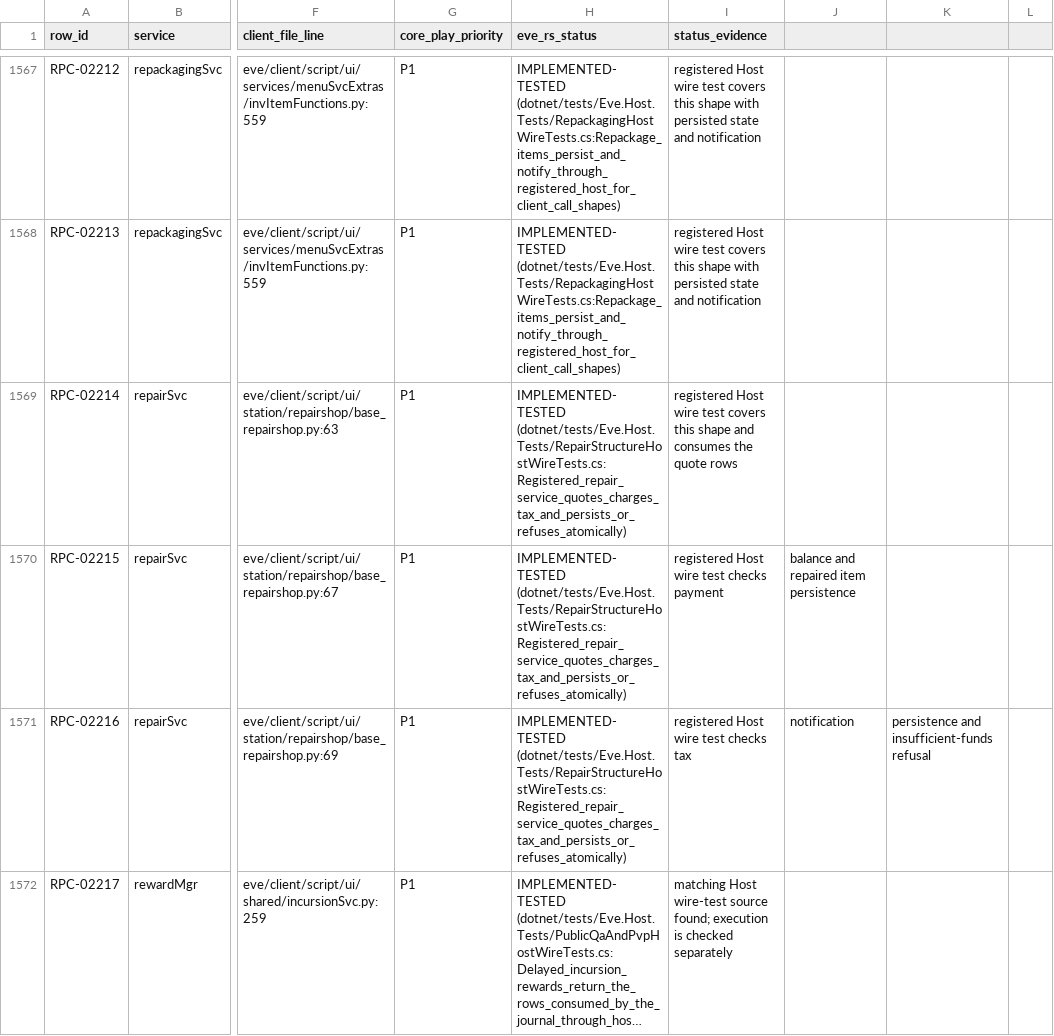
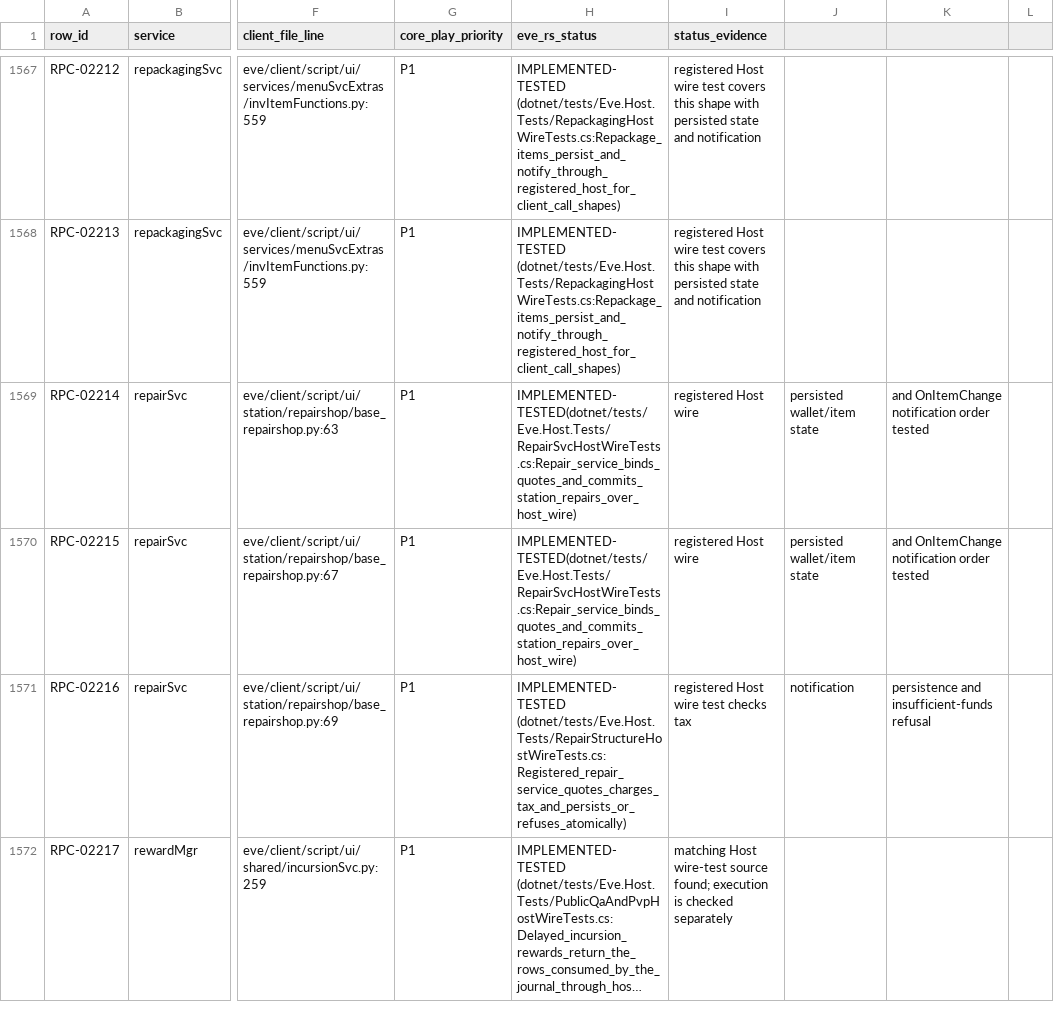
Before and after one commit to Fokiiiiiii/eve.rs, a CSV file: docs/project/service-audit/EVE_RS_COVERAGE.csv, drawn as a sheet; only a part is shown, gaps mark what is left out; long unchanged cells end in …; the diff names each change by its address in the sheet, - before the commit and + after, or states it on an @@ line.

Commit message:
Test station repair RPCs over Host wire

```diff
--- a/docs/project/service-audit/EVE_RS_COVERAGE.csv
+++ b/docs/project/service-audit/EVE_RS_COVERAGE.csv
-H1569:H1570 (eve_rs_status): IMPLEMENTED-TESTED (dotnet/tests/Eve.Host.Tests/RepairStructureHostWireTests.cs:Registered_repair_service_quotes_charges_tax_and_persists_or_refuses_atomically)
+H1569:H1570 (eve_rs_status): IMPLEMENTED-TESTED(dotnet/tests/Eve.Host.Tests/RepairSvcHostWireTests.cs:Repair_service_binds_quotes_and_commits_station_repairs_over_host_wire)
-I1569 (status_evidence): …Host wire test covers this shape and consumes the quote rows
+I1569 (status_evidence): …Host wire
-J1569: (empty)
+J1569: persisted wallet/item state
-K1569:K1570: (empty)
+K1569:K1570: and OnItemChange notification order tested
-I1570 (status_evidence): registered Host wire test checks payment
+I1570 (status_evidence): registered Host wire
-J1570: balance and repaired item persistence
+J1570: persisted wallet/item state
```
Also changed, not shown: 2 other files.
